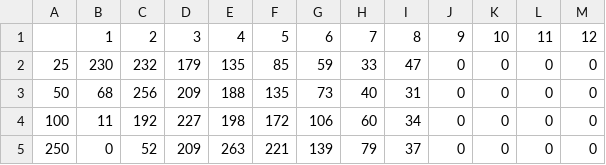
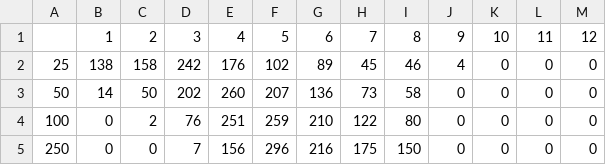
Before and after one commit to pfuerste/frischwiesen, a CSV file: model_size_matrix.csv, drawn as a sheet; only a part is shown; the diff covers the shown part only; the diff names each change by its address in the sheet, - before the commit and + after, or states it on an @@ line.

```diff
--- a/model_size_matrix.csv
+++ b/model_size_matrix.csv
-B2: 230
+B2: 138
-C2: 232
+C2: 158
-D2: 179
+D2: 242
-E2: 135
+E2: 176
-F2: 85
+F2: 102
-G2: 59
+G2: 89
-H2: 33
+H2: 45
-I2: 47
+I2: 46
-J2: 0
+J2: 4
-B3: 68
+B3: 14
-C3: 256
+C3: 50
-D3: 209
+D3: 202
-E3: 188
+E3: 260
-F3: 135
+F3: 207
-G3: 73
+G3: 136
-H3: 40
+H3: 73
-I3: 31
+I3: 58
-B4: 11
+B4: 0
-C4: 192
+C4: 2
-D4: 227
+D4: 76
-E4: 198
+E4: 251
-F4: 172
+F4: 259
-G4: 106
+G4: 210
-H4: 60
+H4: 122
-I4: 34
+I4: 80
-C5: 52
+C5: 0
-D5: 209
+D5: 7
-E5: 263
+E5: 156
-F5: 221
+F5: 296
-G5: 139
+G5: 216
-H5: 79
+H5: 175
-I5: 37
+I5: 150
```
Also changed, not shown: 25 edited cells elsewhere in this file, model_selection_matrix.csv, 1 other file.
